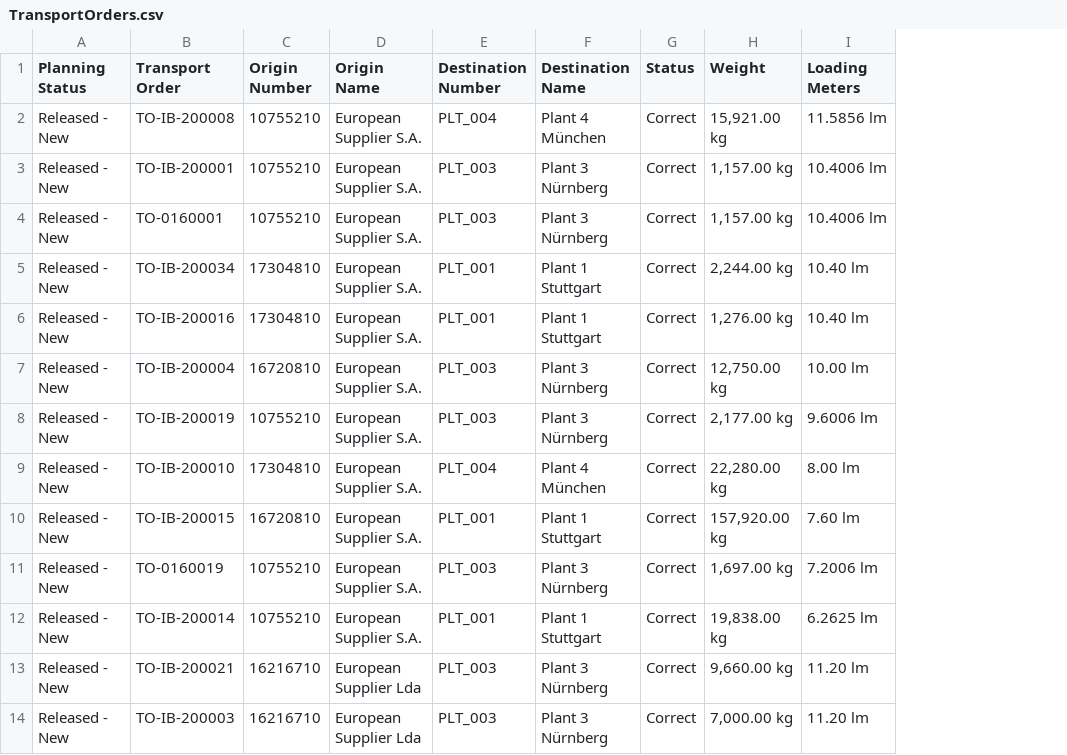
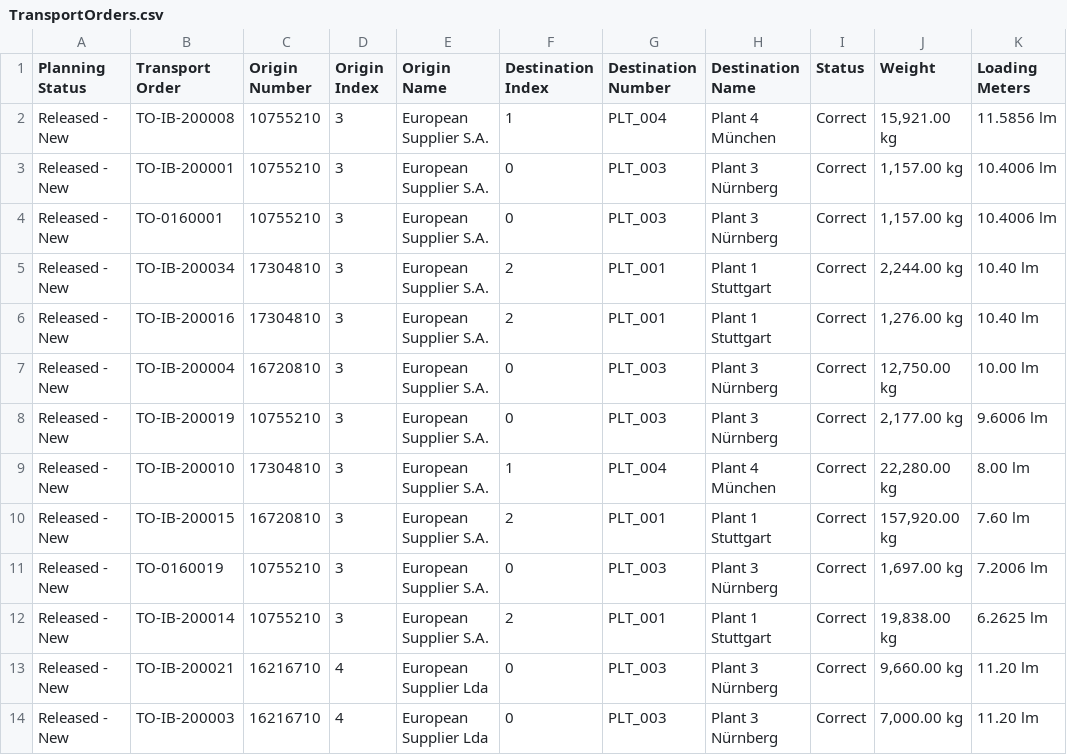
Before and after one commit to lawhitmi/MilkRunOptimizer, a CSV file: Data/TransportOrders.csv, drawn as a sheet; only a part is shown; the diff names each change by its address in the sheet, - before the commit and + after, or states it on an @@ line.

```diff
--- a/Data/TransportOrders.csv
+++ b/Data/TransportOrders.csv
+column D (Origin Index), rows 2-14: 3 | 3 | 3 | 3 | 3 | 3 | 3 | 3 | 3 | 3 | 3 | 4 | 4
+column F (Destination Index), rows 2-14: 1 | 0 | 0 | 2 | 2 | 0 | 0 | 1 | 2 | 0 | 2 | 0 | 0
```
Also changed, not shown: 2 other files.
